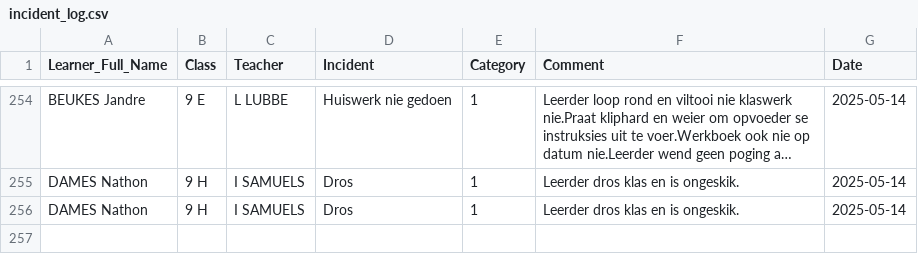
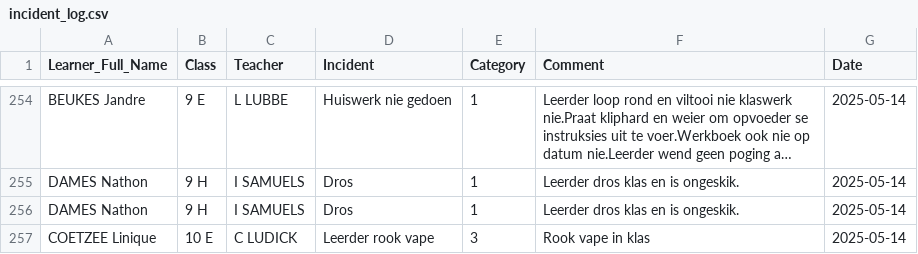
Before and after one commit to arnoldtRealph/insident, a CSV file: incident_log.csv, drawn as a sheet; only a part is shown, gaps mark what is left out; long unchanged cells end in …; the diff names each change by its address in the sheet, - before the commit and + after, or states it on an @@ line.

Commit message:
Updated incident_log.csv with new incident

```diff
--- a/incident_log.csv
+++ b/incident_log.csv
+row 257: COETZEE Linique | 10 E | C LUDICK | Leerder rook vape | 3 | Rook vape in klas | 2025-05-14
```
